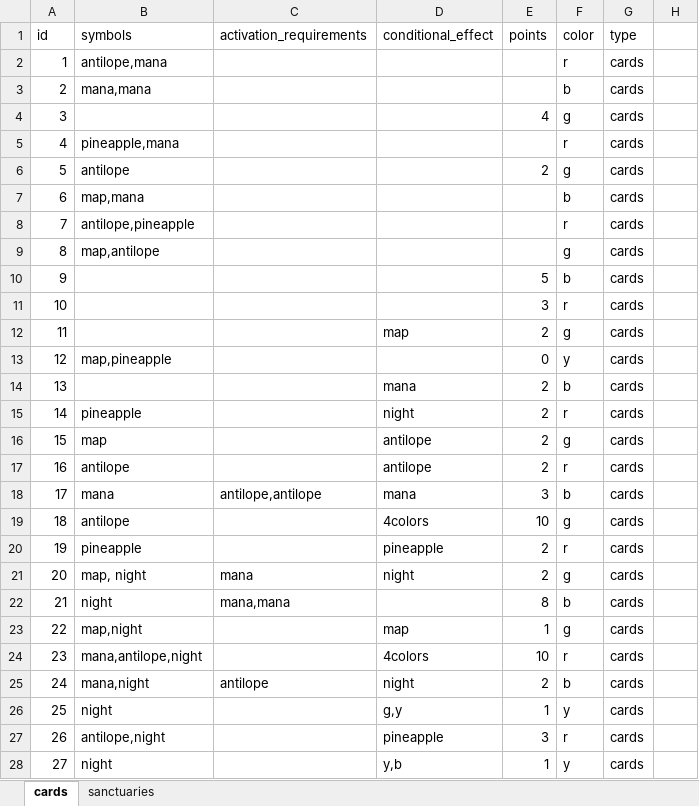
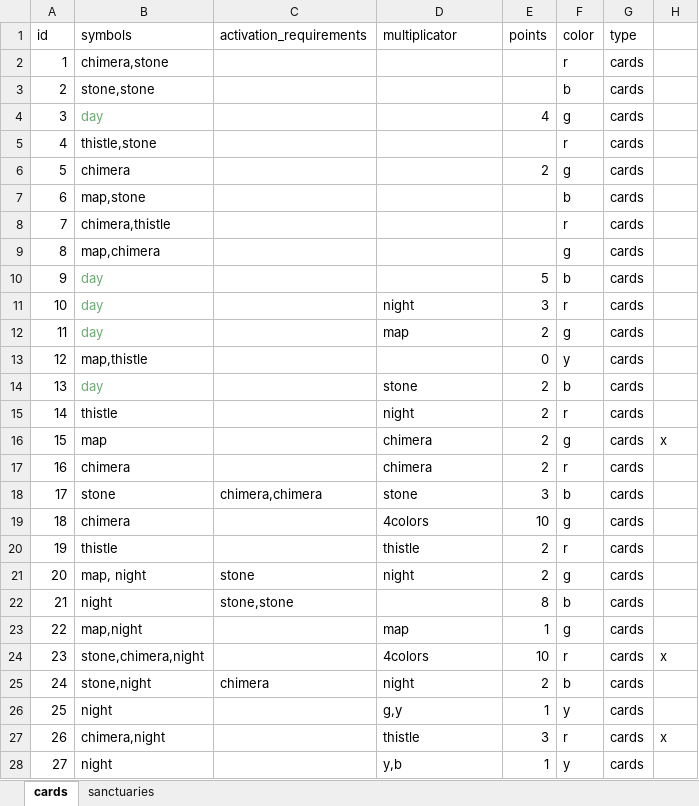
Before and after one commit to faltawer/Faraway_analyze, an Excel workbook: Documentation/faraway_data.xlsx, sheet cards, drawn as a sheet; only a part is shown; values as stored, in another font and other column widths than the file's, no borders; the diff covers the shown part only; the diff names each change by its address in the sheet, - before the commit and + after, or states it on an @@ line.

```diff
--- a/Documentation/faraway_data.xlsx (sheet cards)
+++ b/Documentation/faraway_data.xlsx (sheet cards)
-D1: conditional_effect
+D1: multiplicator
-B2 (symbols): antilope,mana
+B2 (symbols): chimera,stone
-B3 (symbols): mana,mana
+B3 (symbols): stone,stone
-B4 (symbols): (empty)
+B4 (symbols): day
-B5 (symbols): pineapple,mana
+B5 (symbols): thistle,stone
-B6 (symbols): antilope
+B6 (symbols): chimera
-B7 (symbols): map,mana
+B7 (symbols): map,stone
-B8 (symbols): antilope,pineapple
+B8 (symbols): chimera,thistle
-B9 (symbols): map,antilope
+B9 (symbols): map,chimera
-B10:B12 (symbols): (empty)
+B10:B12 (symbols): day
-D11 (multiplicator): (empty)
+D11 (multiplicator): night
-B13 (symbols): map,pineapple
+B13 (symbols): map,thistle
-B14 (symbols): (empty)
+B14 (symbols): day
-D14 (multiplicator): mana
+D14 (multiplicator): stone
-B15 (symbols): pineapple
+B15 (symbols): thistle
-D16:D17 (multiplicator): antilope
+D16:D17 (multiplicator): chimera
-H16: (empty)
+H16: x
-B17 (symbols): antilope
+B17 (symbols): chimera
-B18 (symbols): mana
+B18 (symbols): stone
-C18 (activation_requirements): antilope,antilope
+C18 (activation_requirements): chimera,chimera
-D18 (multiplicator): mana
+D18 (multiplicator): stone
-B19 (symbols): antilope
+B19 (symbols): chimera
-B20 (symbols): pineapple
+B20 (symbols): thistle
-D20 (multiplicator): pineapple
+D20 (multiplicator): thistle
-C21 (activation_requirements): mana
+C21 (activation_requirements): stone
-C22 (activation_requirements): mana,mana
+C22 (activation_requirements): stone,stone
-B24 (symbols): mana,antilope,night
+B24 (symbols): stone,chimera,night
-H24: (empty)
+H24: x
-B25 (symbols): mana,night
+B25 (symbols): stone,night
-C25 (activation_requirements): antilope
+C25 (activation_requirements): chimera
-B27 (symbols): antilope,night
+B27 (symbols): chimera,night
-D27 (multiplicator): pineapple
+D27 (multiplicator): thistle
-H27: (empty)
+H27: x
```
Also changed, not shown: 97 edited cells elsewhere in this sheet, Documentation/faraway_data_cards.xlsx, Documentation/faraway_data_sanctuaries.xlsx, 29 other files.
